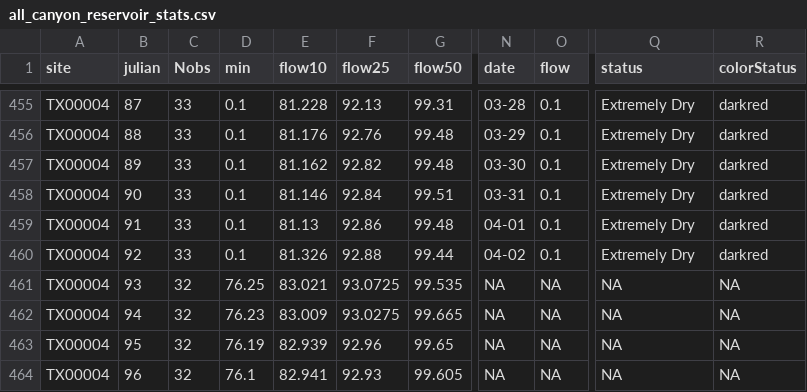
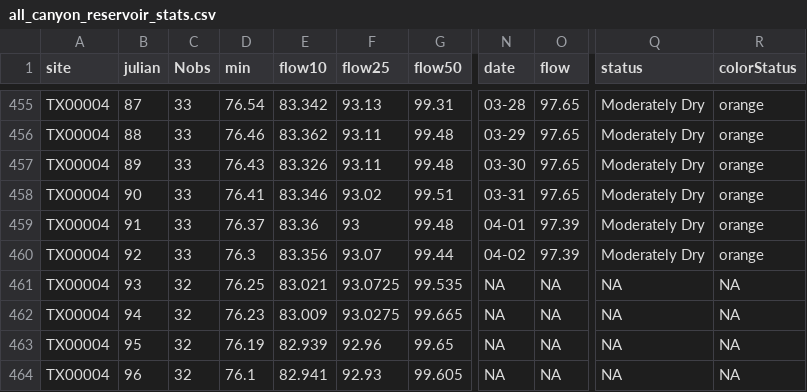
Before and after one commit to BoerneIoW/Boerne-Dashboard, a CSV file: boerne-water-supply/data/reservoirs/all_canyon_reservoir_stats.csv, drawn as a sheet; only a part is shown, gaps mark what is left out; the diff covers the shown part only; the diff names each change by its address in the sheet, - before the commit and + after, or states it on an @@ line.

```diff
--- a/boerne-water-supply/data/reservoirs/all_canyon_reservoir_stats.csv
+++ b/boerne-water-supply/data/reservoirs/all_canyon_reservoir_stats.csv
-D455 (min): 0.1
+D455 (min): 76.54
-E455 (flow10): 81.228
+E455 (flow10): 83.342
-F455 (flow25): 92.13
+F455 (flow25): 93.13
-O455:O458 (flow): 0.1
+O455:O458 (flow): 97.65
-Q455:Q460 (status): Extremely Dry
+Q455:Q460 (status): Moderately Dry
-R455:R460 (colorStatus): darkred
+R455:R460 (colorStatus): orange
-D456 (min): 0.1
+D456 (min): 76.46
-E456 (flow10): 81.176
+E456 (flow10): 83.362
-F456 (flow25): 92.76
+F456 (flow25): 93.11
-D457 (min): 0.1
+D457 (min): 76.43
-E457 (flow10): 81.162
+E457 (flow10): 83.326
-F457 (flow25): 92.82
+F457 (flow25): 93.11
-D458 (min): 0.1
+D458 (min): 76.41
-E458 (flow10): 81.146
+E458 (flow10): 83.346
-F458 (flow25): 92.84
+F458 (flow25): 93.02
-D459 (min): 0.1
+D459 (min): 76.37
-E459 (flow10): 81.13
+E459 (flow10): 83.36
-F459 (flow25): 92.86
+F459 (flow25): 93
-O459:O460 (flow): 0.1
+O459:O460 (flow): 97.39
-D460 (min): 0.1
+D460 (min): 76.3
-E460 (flow10): 81.326
+E460 (flow10): 83.356
-F460 (flow25): 92.88
+F460 (flow25): 93.07
```
Also changed, not shown: 99 edited cells elsewhere in this file, 3 other files.
